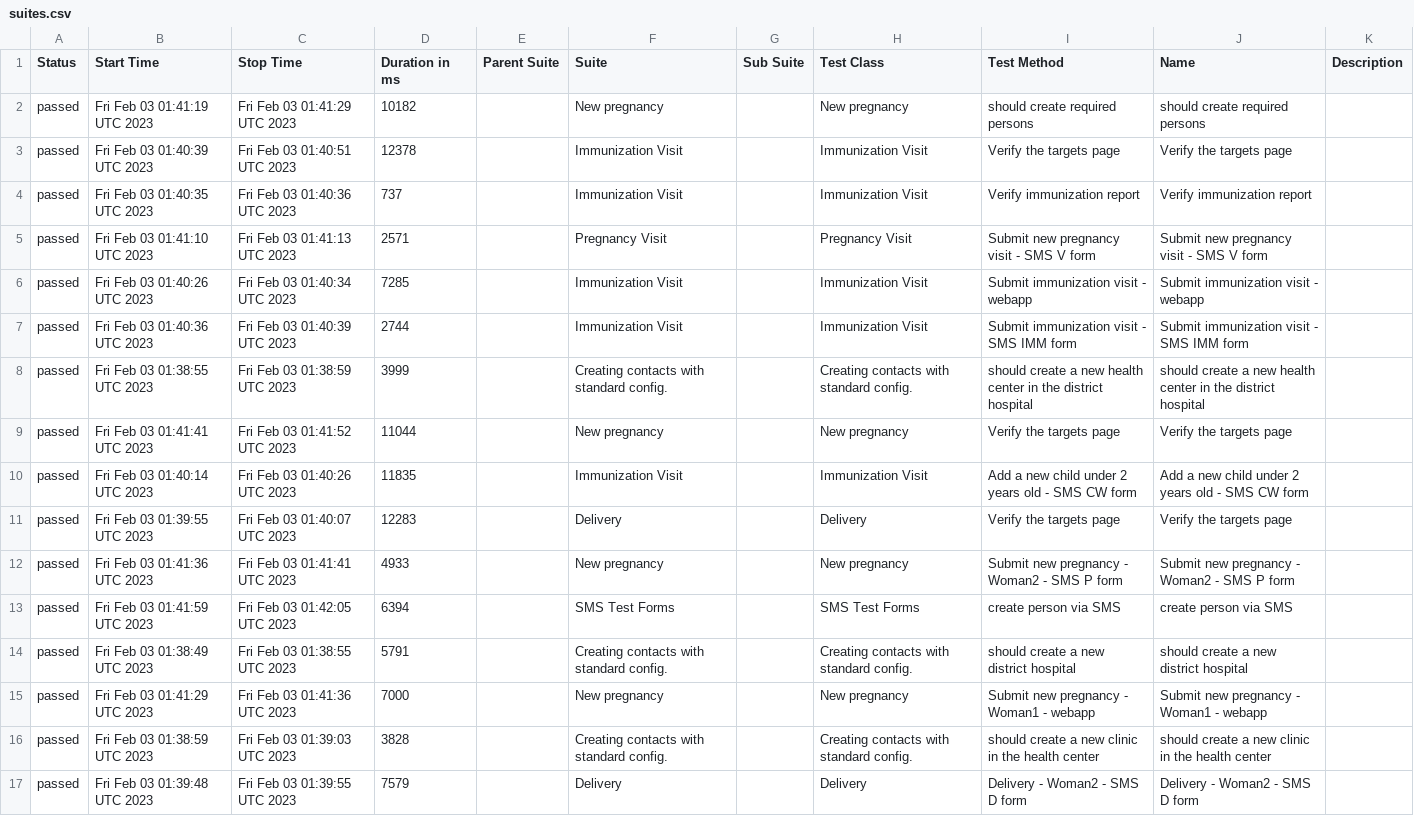
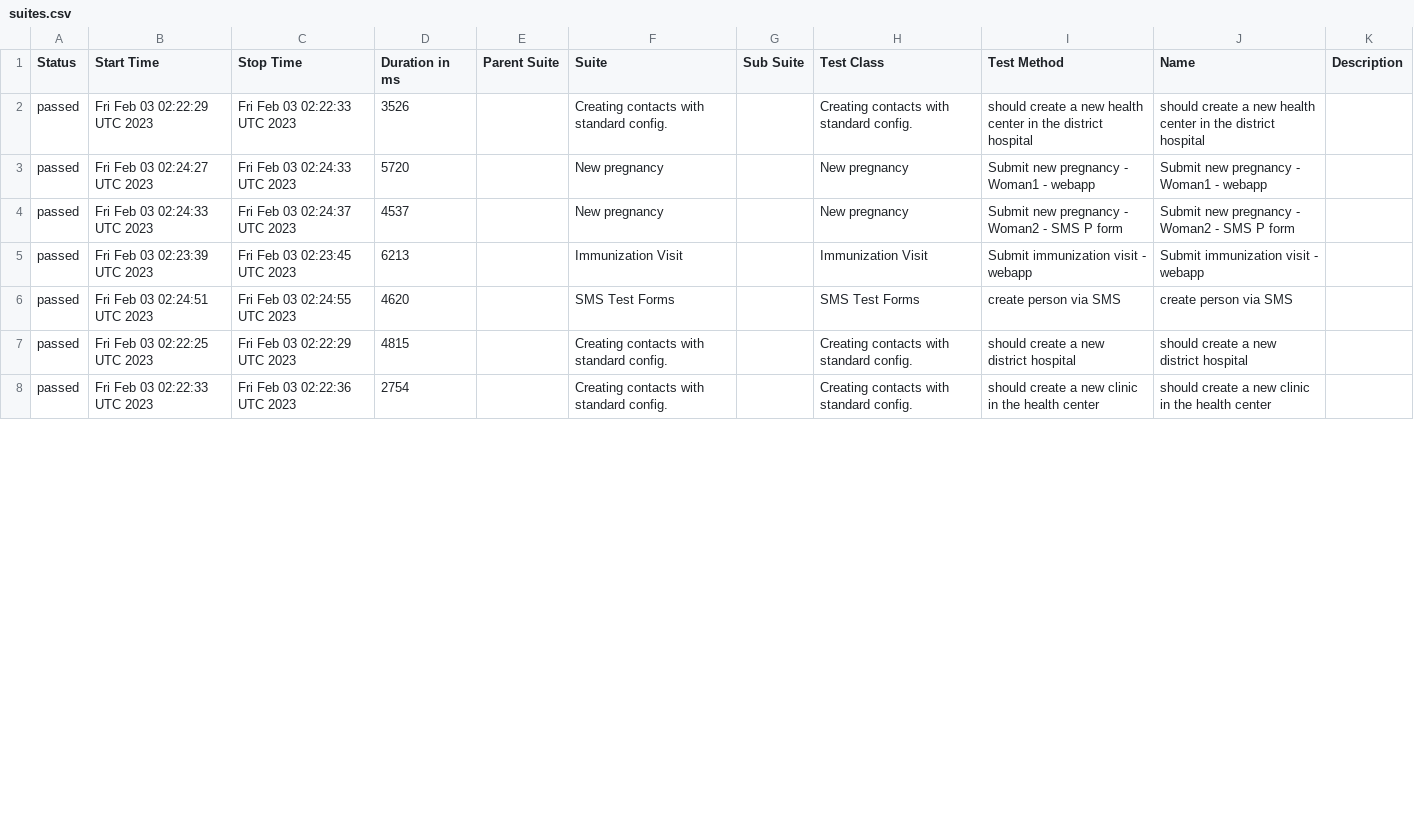
Before and after one commit to medic/build-history, a CSV file: cht-core/allure/ci-webdriver-standard/allure-report/data/suites.csv, drawn as a sheet; only a part is shown; the diff covers the shown part only.

```diff
--- a/cht-core/allure/ci-webdriver-standard/allure-report/data/suites.csv
+++ b/cht-core/allure/ci-webdriver-standard/allure-report/data/suites.csv
@@ -1,17 +1,8 @@
 "Status","Start Time","Stop Time","Duration in ms","Parent Suite","Suite","Sub Suite","Test Class","Test Method","Name","Description"
-"passed","Fri Feb 03 01:41:19 UTC 2023","Fri Feb 03 01:41:29 UTC 2023","10182","","New pregnancy","","New pregnancy","should create required persons","should create required persons",""
-"passed","Fri Feb 03 01:40:39 UTC 2023","Fri Feb 03 01:40:51 UTC 2023","12378","","Immunization Visit","","Immunization Visit","Verify the targets page","Verify the targets page",""
-"passed","Fri Feb 03 01:40:35 UTC 2023","Fri Feb 03 01:40:36 UTC 2023","737","","Immunization Visit","","Immunization Visit","Verify immunization report","Verify immunization report",""
-"passed","Fri Feb 03 01:41:10 UTC 2023","Fri Feb 03 01:41:13 UTC 2023","2571","","Pregnancy Visit","","Pregnancy Visit","Submit new pregnancy visit - SMS V form","Submit new pregnancy visit - SMS V form",""
-"passed","Fri Feb 03 01:40:26 UTC 2023","Fri Feb 03 01:40:34 UTC 2023","7285","","Immunization Visit","","Immunization Visit","Submit immunization visit - webapp","Submit immunization visit - webapp",""
-"passed","Fri Feb 03 01:40:36 UTC 2023","Fri Feb 03 01:40:39 UTC 2023","2744","","Immunization Visit","","Immunization Visit","Submit immunization visit - SMS IMM form","Submit immunization visit - SMS IMM form",""
-"passed","Fri Feb 03 01:38:55 UTC 2023","Fri Feb 03 01:38:59 UTC 2023","3999","","Creating contacts with standard config. ","","Creating contacts with standard config. ","should create a new health center in the district hospital","should create a new health center in the district hospital",""
-"passed","Fri Feb 03 01:41:41 UTC 2023","Fri Feb 03 01:41:52 UTC 2023","11044","","New pregnancy","","New pregnancy","Verify the targets page","Verify the targets page",""
-"passed","Fri Feb 03 01:40:14 UTC 2023","Fri Feb 03 01:40:26 UTC 2023","11835","","Immunization Visit","","Immunization Visit","Add a new child under 2 years old - SMS CW form","Add a new child under 2 years old - SMS CW form",""
-"passed","Fri Feb 03 01:39:55 UTC 2023","Fri Feb 03 01:40:07 UTC 2023","12283","","Delivery","","Delivery","Verify the targets page","Verify the targets page",""
-"passed","Fri Feb 03 01:41:36 UTC 2023","Fri Feb 03 01:41:41 UTC 2023","4933","","New pregnancy","","New pregnancy","Submit new pregnancy - Woman2 - SMS P form","Submit new pregnancy - Woman2 - SMS P form",""
-"passed","Fri Feb 03 01:41:59 UTC 2023","Fri Feb 03 01:42:05 UTC 2023","6394","","SMS Test Forms","","SMS Test Forms","create person via SMS","create person via SMS",""
-"passed","Fri Feb 03 01:38:49 UTC 2023","Fri Feb 03 01:38:55 UTC 2023","5791","","Creating contacts with standard config. ","","Creating contacts with standard config. ","should create a new district hospital","should create a new district hospital",""
-"passed","Fri Feb 03 01:41:29 UTC 2023","Fri Feb 03 01:41:36 UTC 2023","7000","","New pregnancy","","New pregnancy","Submit new pregnancy - Woman1 - webapp","Submit new pregnancy - Woman1 - webapp",""
-"passed","Fri Feb 03 01:38:59 UTC 2023","Fri Feb 03 01:39:03 UTC 2023","3828","","Creating contacts with standard config. ","","Creating contacts with standard config. ","should create a new clinic in the health center","should create a new clinic in the health center",""
-"passed","Fri Feb 03 01:39:48 UTC 2023","Fri Feb 03 01:39:55 UTC 2023","7579","","Delivery","","Delivery","Delivery - Woman2 - SMS D form","Delivery - Woman2 - SMS D form",""
+"passed","Fri Feb 03 02:22:29 UTC 2023","Fri Feb 03 02:22:33 UTC 2023","3526","","Creating contacts with standard config. ","","Creating contacts with standard config. ","should create a new health center in the district hospital","should create a new health center in the district hospital",""
+"passed","Fri Feb 03 02:24:27 UTC 2023","Fri Feb 03 02:24:33 UTC 2023","5720","","New pregnancy","","New pregnancy","Submit new pregnancy - Woman1 - webapp","Submit new pregnancy - Woman1 - webapp",""
+"passed","Fri Feb 03 02:24:33 UTC 2023","Fri Feb 03 02:24:37 UTC 2023","4537","","New pregnancy","","New pregnancy","Submit new pregnancy - Woman2 - SMS P form","Submit new pregnancy - Woman2 - SMS P form",""
+"passed","Fri Feb 03 02:23:39 UTC 2023","Fri Feb 03 02:23:45 UTC 2023","6213","","Immunization Visit","","Immunization Visit","Submit immunization visit - webapp","Submit immunization visit - webapp",""
+"passed","Fri Feb 03 02:24:51 UTC 2023","Fri Feb 03 02:24:55 UTC 2023","4620","","SMS Test Forms","","SMS Test Forms","create person via SMS","create person via SMS",""
+"passed","Fri Feb 03 02:22:25 UTC 2023","Fri Feb 03 02:22:29 UTC 2023","4815","","Creating contacts with standard config. ","","Creating contacts with standard config. ","should create a new district hospital","should create a new district hospital",""
+"passed","Fri Feb 03 02:22:33 UTC 2023","Fri Feb 03 02:22:36 UTC 2023","2754","","Creating contacts with standard config. ","","Creating contacts with standard config. ","should create a new clinic in the health center","should create a new clinic in the health center",""
```
Also changed, not shown: 9 added rows and 11 edited cells elsewhere in this file, 32 other files.
